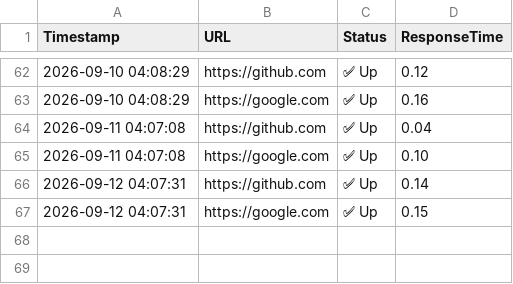
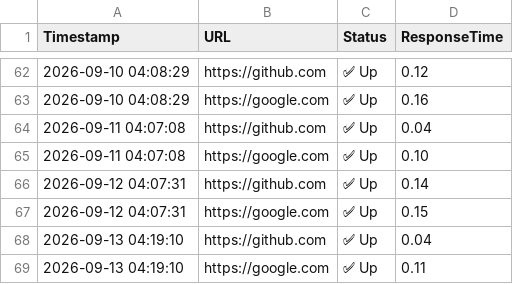
Before and after one commit to TejashwiniVadeghar/website-status-monitor, a CSV file: uptime_history.csv, drawn as a sheet; only a part is shown, gaps mark what is left out; the diff names each change by its address in the sheet, - before the commit and + after, or states it on an @@ line.

```diff
--- a/uptime_history.csv
+++ b/uptime_history.csv
+row 68: 2026-09-13 04:19:10 | https://github.com | ✅ Up | 0.04
+row 69: 2026-09-13 04:19:10 | https://google.com | ✅ Up | 0.11
```
Also changed, not shown: 1 other file.
